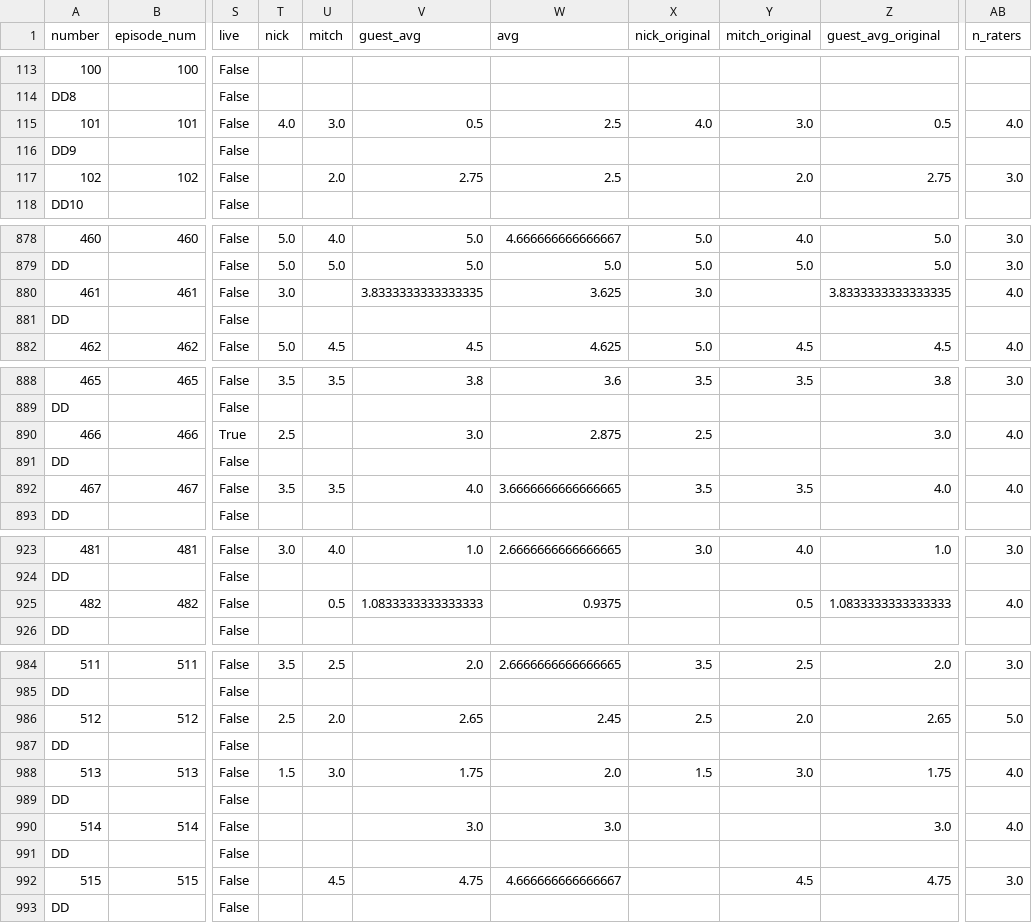
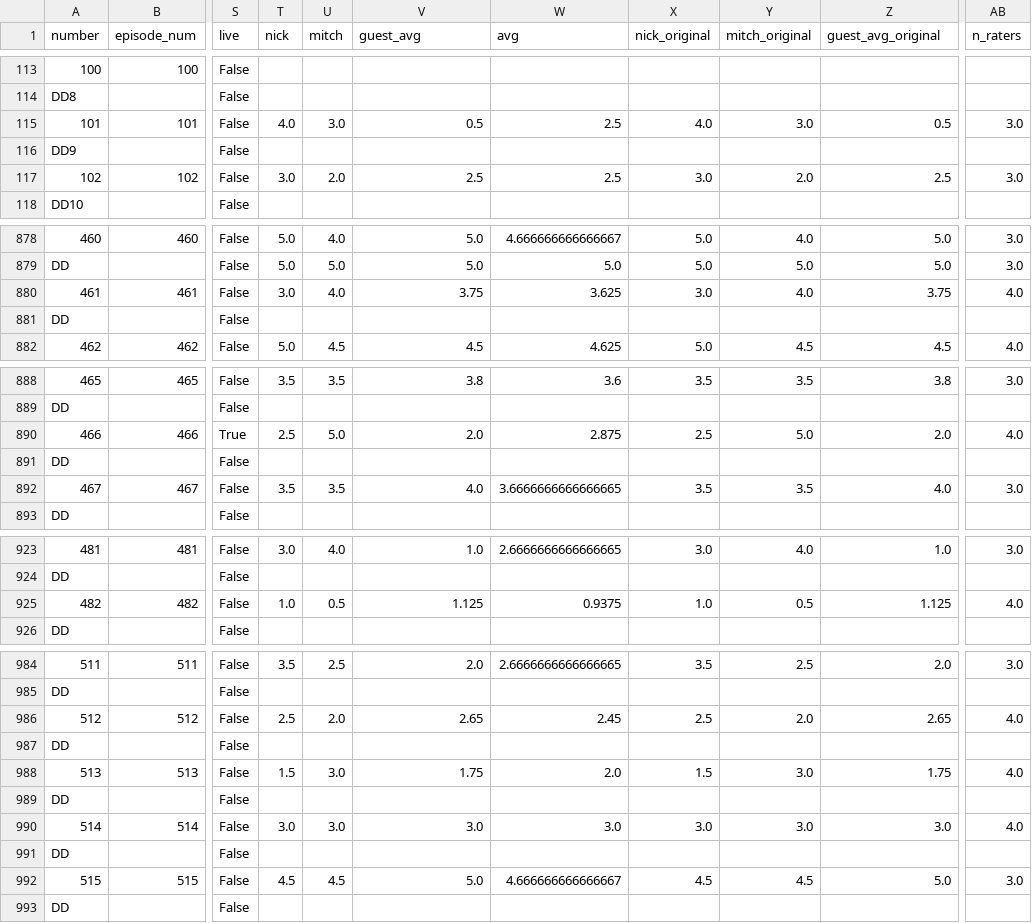
Before and after one commit to ejh-4143/Doughboy-lytics, a CSV file: data/episodes.csv, drawn as a sheet; only a part is shown, gaps mark what is left out; the diff covers the shown part only; the diff names each change by its address in the sheet, - before the commit and + after, or states it on an @@ line.

```diff
--- a/data/episodes.csv
+++ b/data/episodes.csv
-AB115 (n_raters): 4.0
+AB115 (n_raters): 3.0
-T117 (nick): (empty)
+T117 (nick): 3.0
-V117 (guest_avg): 2.75
+V117 (guest_avg): 2.5
-X117 (nick_original): (empty)
+X117 (nick_original): 3.0
-Z117 (guest_avg_original): 2.75
+Z117 (guest_avg_original): 2.5
-U880 (mitch): (empty)
+U880 (mitch): 4.0
-V880 (guest_avg): 3.8333333333333335
+V880 (guest_avg): 3.75
-Y880 (mitch_original): (empty)
+Y880 (mitch_original): 4.0
-Z880 (guest_avg_original): 3.8333333333333335
+Z880 (guest_avg_original): 3.75
-U890 (mitch): (empty)
+U890 (mitch): 5.0
-V890 (guest_avg): 3.0
+V890 (guest_avg): 2.0
-Y890 (mitch_original): (empty)
+Y890 (mitch_original): 5.0
-Z890 (guest_avg_original): 3.0
+Z890 (guest_avg_original): 2.0
-AB892 (n_raters): 4.0
+AB892 (n_raters): 3.0
-T925 (nick): (empty)
+T925 (nick): 1.0
-V925 (guest_avg): 1.0833333333333333
+V925 (guest_avg): 1.125
-X925 (nick_original): (empty)
+X925 (nick_original): 1.0
-Z925 (guest_avg_original): 1.0833333333333333
+Z925 (guest_avg_original): 1.125
-AB986 (n_raters): 5.0
+AB986 (n_raters): 4.0
-T990 (nick): (empty)
+T990 (nick): 3.0
-U990 (mitch): (empty)
+U990 (mitch): 3.0
-X990 (nick_original): (empty)
+X990 (nick_original): 3.0
-Y990 (mitch_original): (empty)
+Y990 (mitch_original): 3.0
-T992 (nick): (empty)
+T992 (nick): 4.5
-V992 (guest_avg): 4.75
+V992 (guest_avg): 5.0
-X992 (nick_original): (empty)
+X992 (nick_original): 4.5
-Z992 (guest_avg_original): 4.75
+Z992 (guest_avg_original): 5.0
```
Also changed, not shown: 95 edited cells elsewhere in this file, data/overrides.csv, data/ratings.csv, 3 other files.
